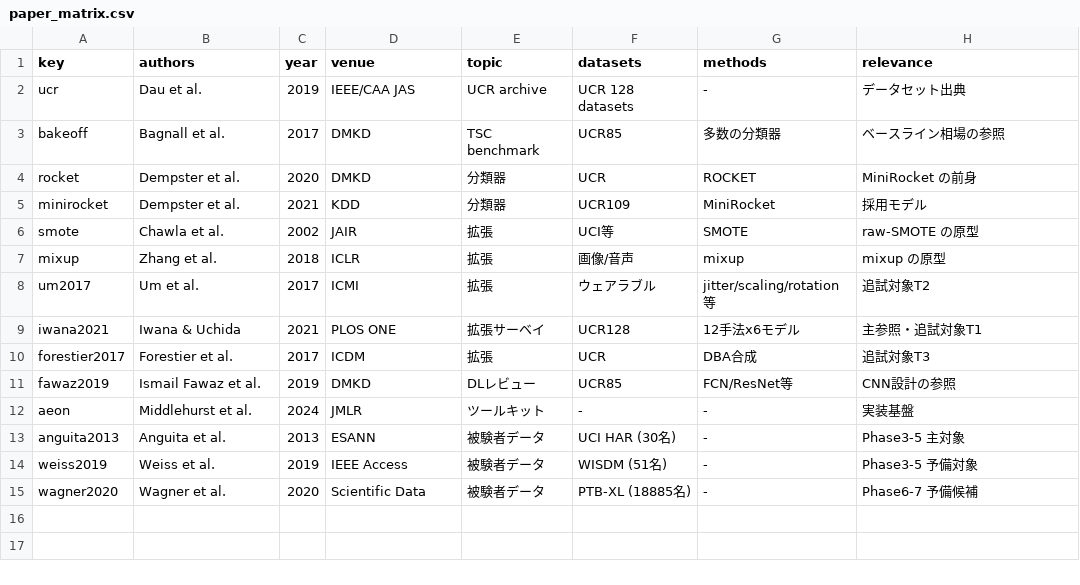
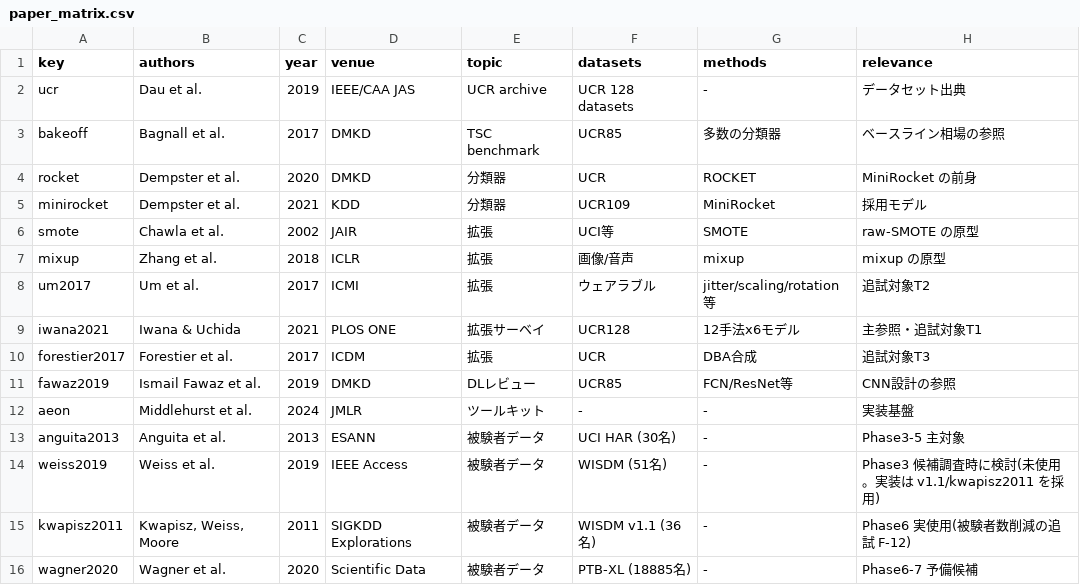
Before and after one commit to gghatano/sp_sdg, a CSV file: references/paper_matrix.csv, drawn as a sheet.

```diff
--- a/references/paper_matrix.csv
+++ b/references/paper_matrix.csv
@@ -13,3 +13,4 @@ aeon,Middlehurst et al.,2024,JMLR,ツールキット,-,-,実装基盤
 anguita2013,Anguita et al.,2013,ESANN,被験者データ,UCI HAR (30名),-,Phase3-5 主対象
-weiss2019,Weiss et al.,2019,IEEE Access,被験者データ,WISDM (51名),-,Phase3-5 予備対象
+weiss2019,Weiss et al.,2019,IEEE Access,被験者データ,WISDM (51名),-,Phase3 候補調査時に検討(未使用。実装は v1.1/kwapisz2011 を採用)
+kwapisz2011,"Kwapisz, Weiss, Moore",2011,SIGKDD Explorations,被験者データ,WISDM v1.1 (36名),-,Phase6 実使用(被験者数削減の追試 F-12)
 wagner2020,Wagner et al.,2020,Scientific Data,被験者データ,PTB-XL (18885名),-,Phase6-7 予備候補
```
Also changed, not shown: 1 other file.
